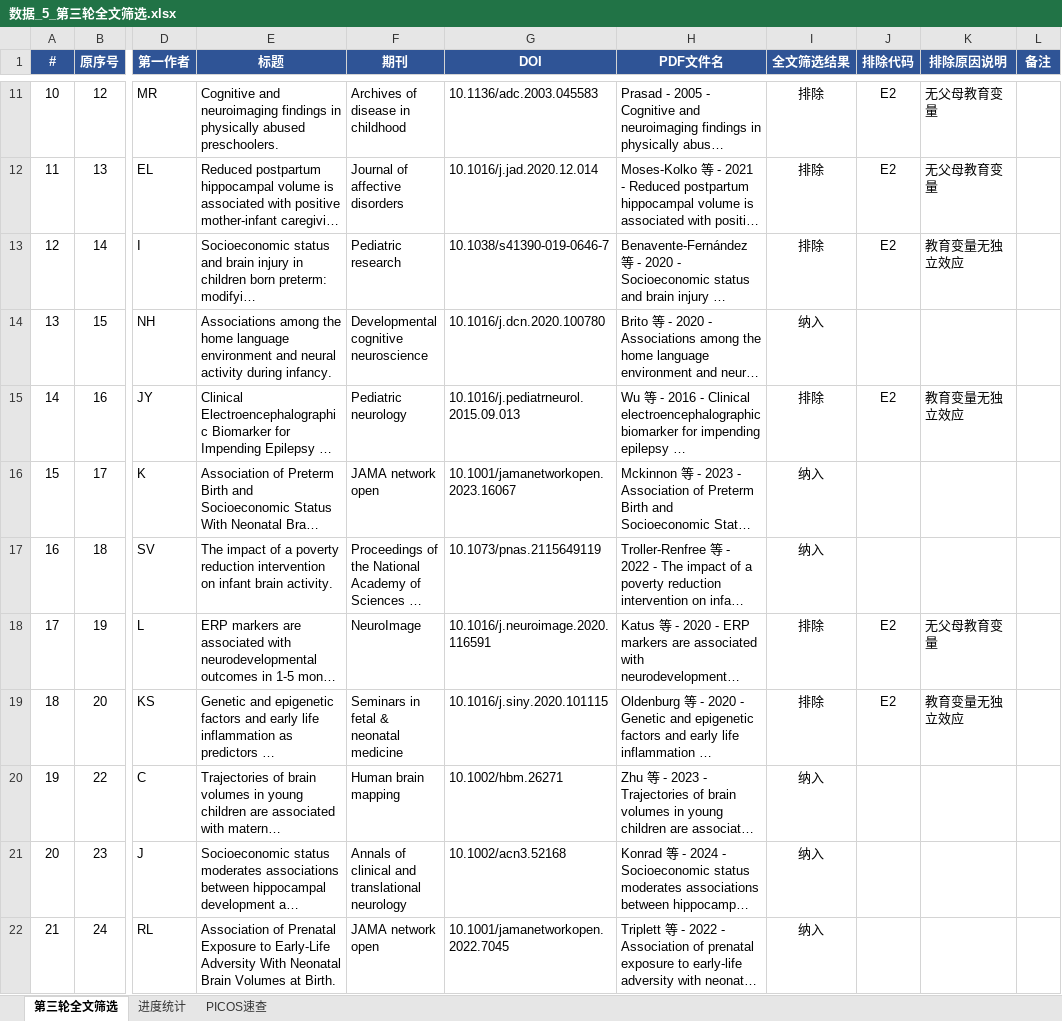
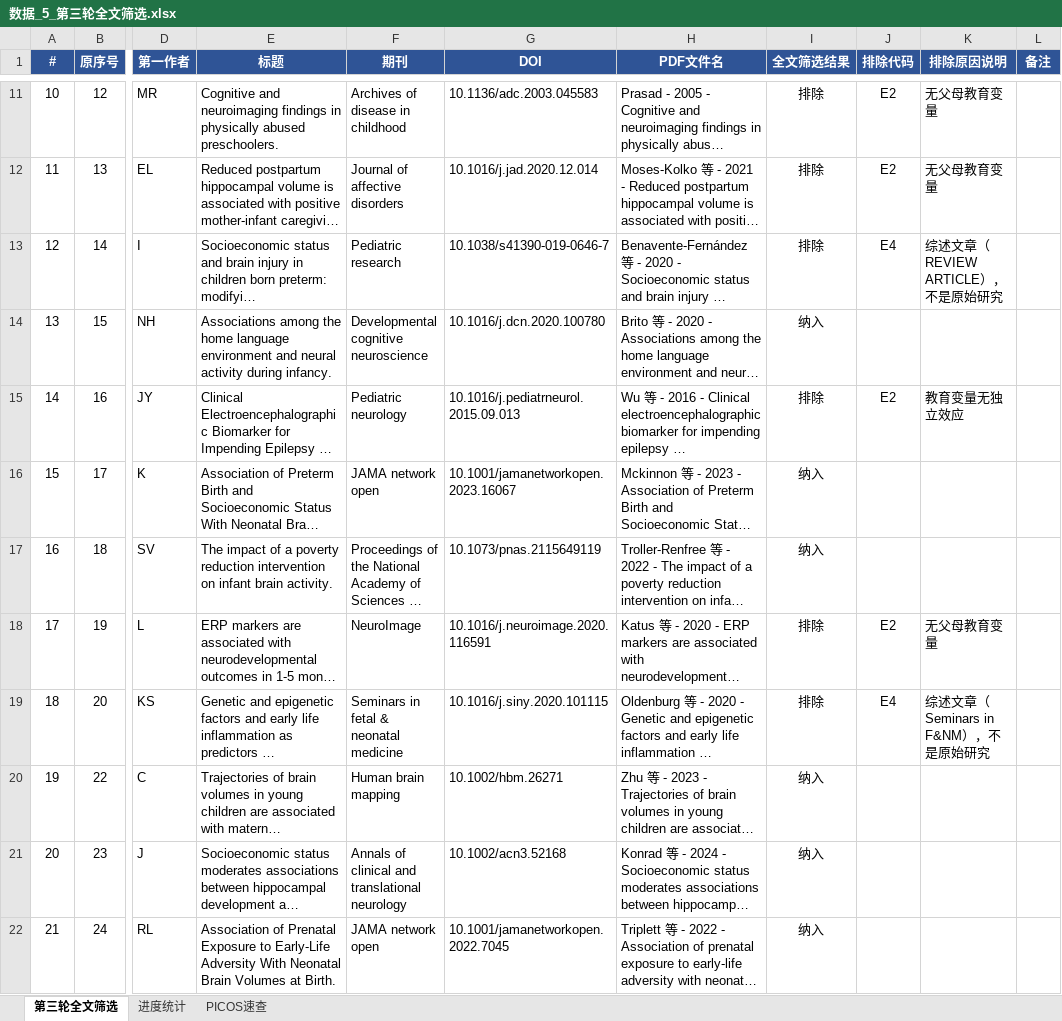
Before and after one commit to 007r007/meta-analysis-research, an Excel workbook: projects/paper-02/03-screen/数据_5_第三轮全文筛选.xlsx, sheet 第三轮全文筛选, drawn as a sheet; only a part is shown, gaps mark what is left out; long unchanged cells end in …; values as stored, in another font and other column widths than the file's, no borders; conditional formats not drawn; the diff names each change by its address in the sheet, - before the commit and + after, or states it on an @@ line.

Commit message:
fix(paper-02): 确认第三轮全文筛选最终版——纳入75+不确定2，已push

```diff
--- a/projects/paper-02/03-screen/数据_5_第三轮全文筛选.xlsx (sheet 第三轮全文筛选)
+++ b/projects/paper-02/03-screen/数据_5_第三轮全文筛选.xlsx (sheet 第三轮全文筛选)
-J13 (排除代码): E2
+J13 (排除代码): E4
-K13 (排除原因说明): 教育变量无独立效应
+K13 (排除原因说明): 综述文章（REVIEW ARTICLE），不是原始研究
-J19 (排除代码): E2
+J19 (排除代码): E4
-K19 (排除原因说明): 教育变量无独立效应
+K19 (排除原因说明): 综述文章（Seminars in F&NM），不是原始研究
```
